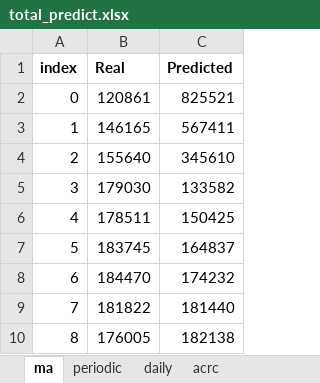
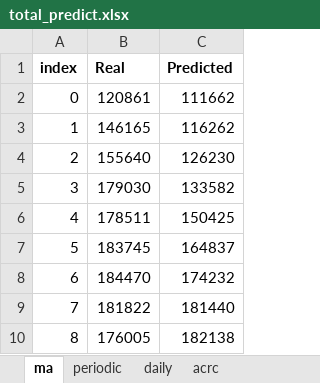
Before and after one commit to csfldf/CloudExSDK, an Excel workbook: TestDic/DataFile/total_predict.xlsx, sheet ma, drawn as a sheet; only a part is shown; values as stored, in another font and other column widths than the file's, no borders; charts and pictures not drawn; the diff names each change by its address in the sheet, - before the commit and + after, or states it on an @@ line.

```diff
--- a/TestDic/DataFile/total_predict.xlsx (sheet ma)
+++ b/TestDic/DataFile/total_predict.xlsx (sheet ma)
-C2 (Predicted): 825521
+C2 (Predicted): 111662
-C3 (Predicted): 567411
+C3 (Predicted): 116262
-C4 (Predicted): 345610
+C4 (Predicted): 126230
```
Also changed, not shown: charts or pictures, 31 other files.
